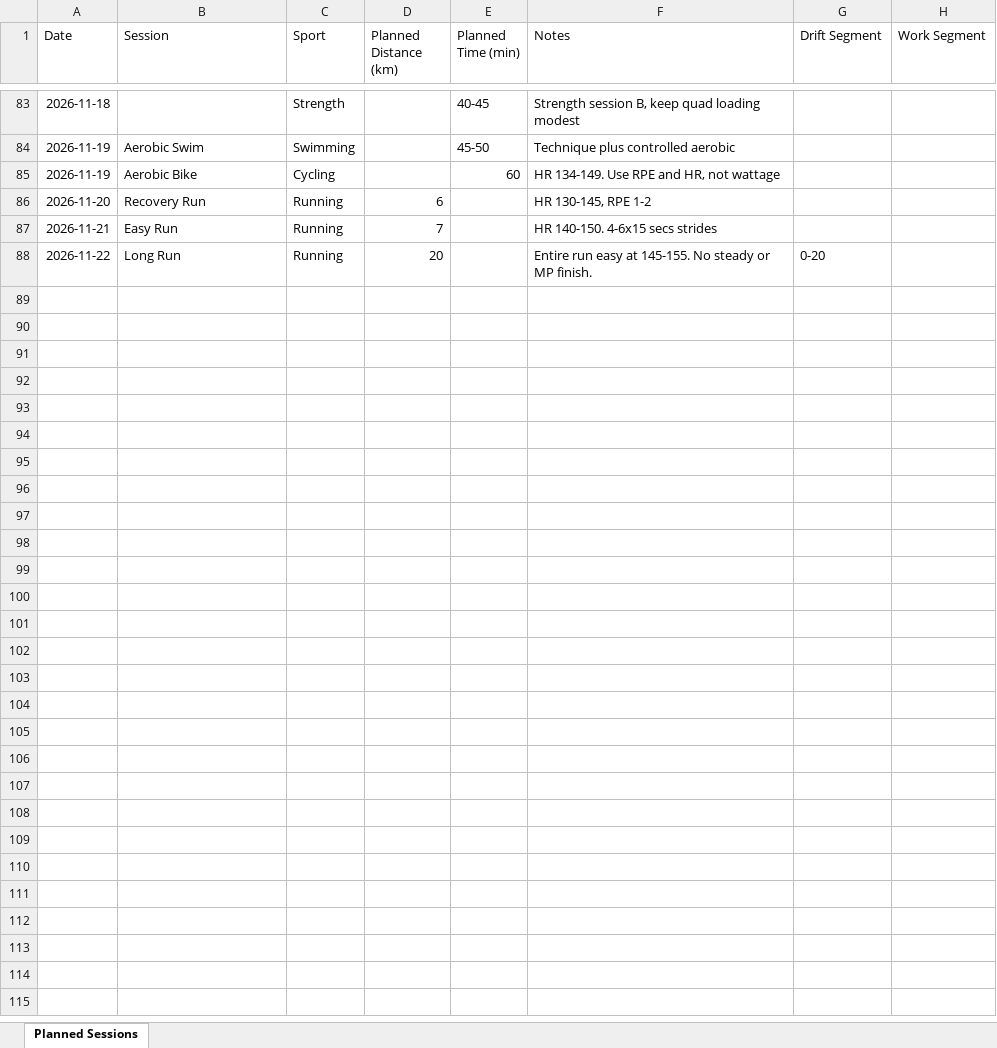
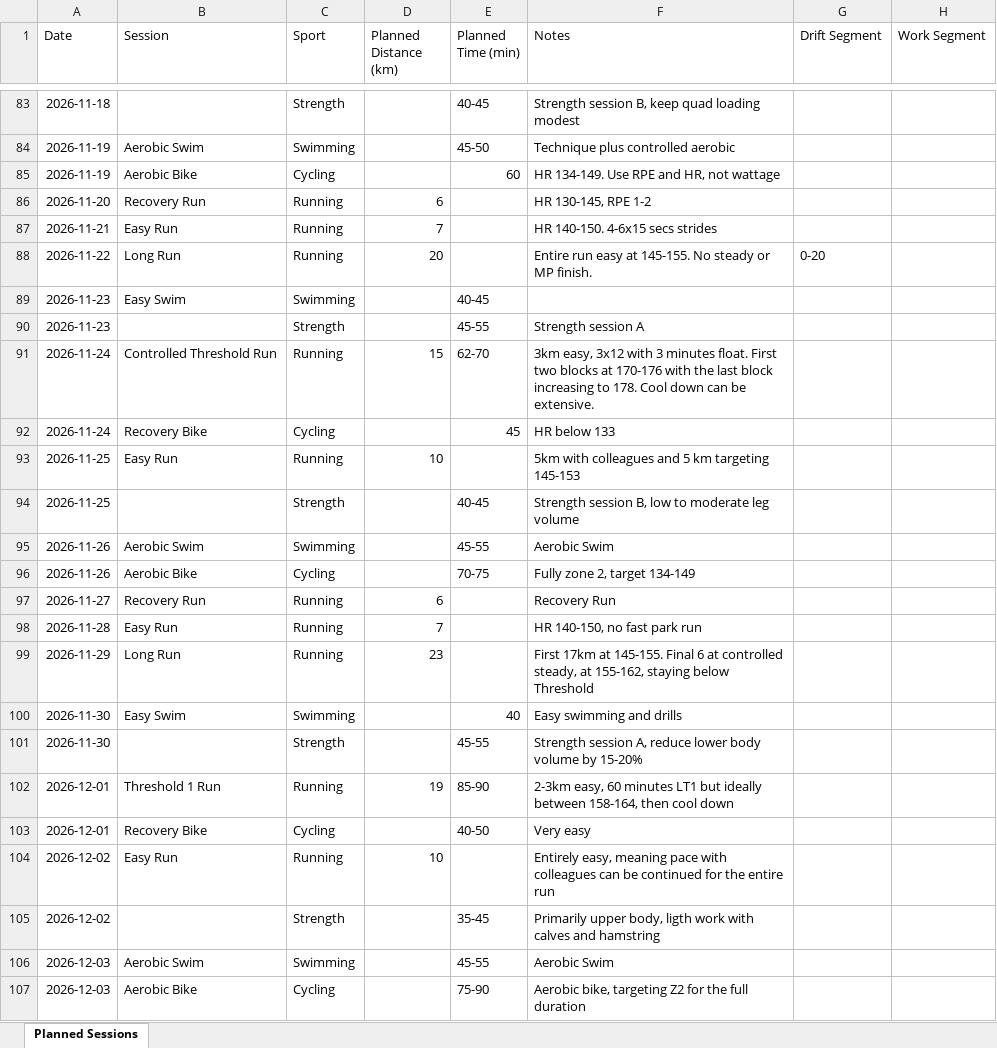
Before and after one commit to MrCoin221/garmin-training-platform, an Excel workbook: data/training_plan.xlsx, sheet Planned Sessions, drawn as a sheet; only a part is shown, gaps mark what is left out; values as stored, in another font and other column widths than the file's, no borders; charts and pictures not drawn; the diff covers the shown part only; the diff names each change by its address in the sheet, - before the commit and + after, or states it on an @@ line.

Commit message:
Update training data and HR drift analysis

```diff
--- a/data/training_plan.xlsx (sheet Planned Sessions)
+++ b/data/training_plan.xlsx (sheet Planned Sessions)
+row 89: 2026-11-23 | Easy Swim | Swimming |  | 40-45
+row 90: 2026-11-23 |  | Strength |  | 45-55 | Strength session A
+row 91: 2026-11-24 | Controlled Threshold Run | Running | 15 | 62-70 | 3km easy, 3x12 with 3 minutes float. First two blocks at 170-176 with the last block increasing to 178. Cool down can be extensive.
+row 92: 2026-11-24 | Recovery Bike | Cycling |  | 45 | HR below 133
+row 93: 2026-11-25 | Easy Run | Running | 10 |  | 5km with colleagues and 5 km targeting 145-153
+row 94: 2026-11-25 |  | Strength |  | 40-45 | Strength session B, low to moderate leg volume
+row 95: 2026-11-26 | Aerobic Swim | Swimming |  | 45-55 | Aerobic Swim
+row 96: 2026-11-26 | Aerobic Bike | Cycling |  | 70-75 | Fully zone 2, target 134-149
+row 97: 2026-11-27 | Recovery Run | Running | 6 |  | Recovery Run
+row 98: 2026-11-28 | Easy Run | Running | 7 |  | HR 140-150, no fast park run
+row 99: 2026-11-29 | Long Run | Running | 23 |  | First 17km at 145-155. Final 6 at controlled steady, at 155-162, staying below Threshold
+row 100: 2026-11-30 | Easy Swim | Swimming |  | 40 | Easy swimming and drills
+row 101: 2026-11-30 |  | Strength |  | 45-55 | Strength session A, reduce lower body volume by 15-20%
+row 102: 2026-12-01 | Threshold 1 Run | Running | 19 | 85-90 | 2-3km easy, 60 minutes LT1 but ideally between 158-164, then cool down
+row 103: 2026-12-01 | Recovery Bike | Cycling |  | 40-50 | Very easy
+row 104: 2026-12-02 | Easy Run | Running | 10 |  | Entirely easy, meaning pace with colleagues can be continued for the entire run
+row 105: 2026-12-02 |  | Strength |  | 35-45 | Primarily upper body, ligth work with calves and hamstring
+row 106: 2026-12-03 | Aerobic Swim | Swimming |  | 45-55 | Aerobic Swim
+row 107: 2026-12-03 | Aerobic Bike | Cycling |  | 75-90 | Aerobic bike, targeting Z2 for the full duration
```
Also changed, not shown: 14 added rows elsewhere in this sheet, 2 other files.
